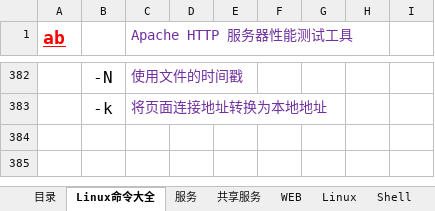
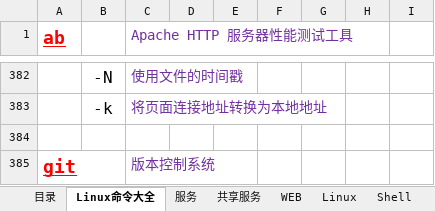
Before and after one commit to FirewoodBloody/Linux, an Excel workbook: linux.xlsx, sheet Linux命令大全, drawn as a sheet; only a part is shown, gaps mark what is left out; values as stored, in another font and other column widths than the file's, no borders; the diff names each change by its address in the sheet, - before the commit and + after, or states it on an @@ line.

```diff
--- a/linux.xlsx (sheet Linux命令大全)
+++ b/linux.xlsx (sheet Linux命令大全)
+row 384: (empty)
+row 385: git |  | 版本控制系统
```
Also changed, not shown: sheet Nosql, 3 other files.
